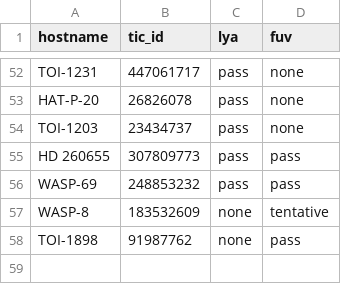
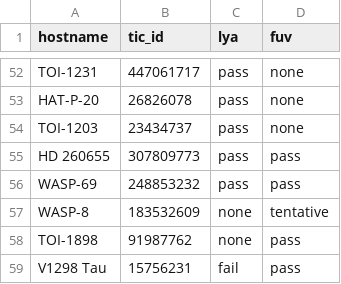
Before and after one commit to HST-STELa/stage1, a CSV file: target_selection_data/inputs/hand_checked/verified_external_observations.csv, drawn as a sheet; only a part is shown, gaps mark what is left out.

Commit message:
added V1298 Tau Girish informed me they could not get usable Lya from the G130M spectrum, which is all there is for 1298

```diff
--- a/target_selection_data/inputs/hand_checked/verified_external_observations.csv
+++ b/target_selection_data/inputs/hand_checked/verified_external_observations.csv
@@ -58 +58,2 @@ WASP-8,183532609,none,tentative
 TOI-1898,91987762,none,pass
+V1298 Tau,15756231,fail,pass
```
